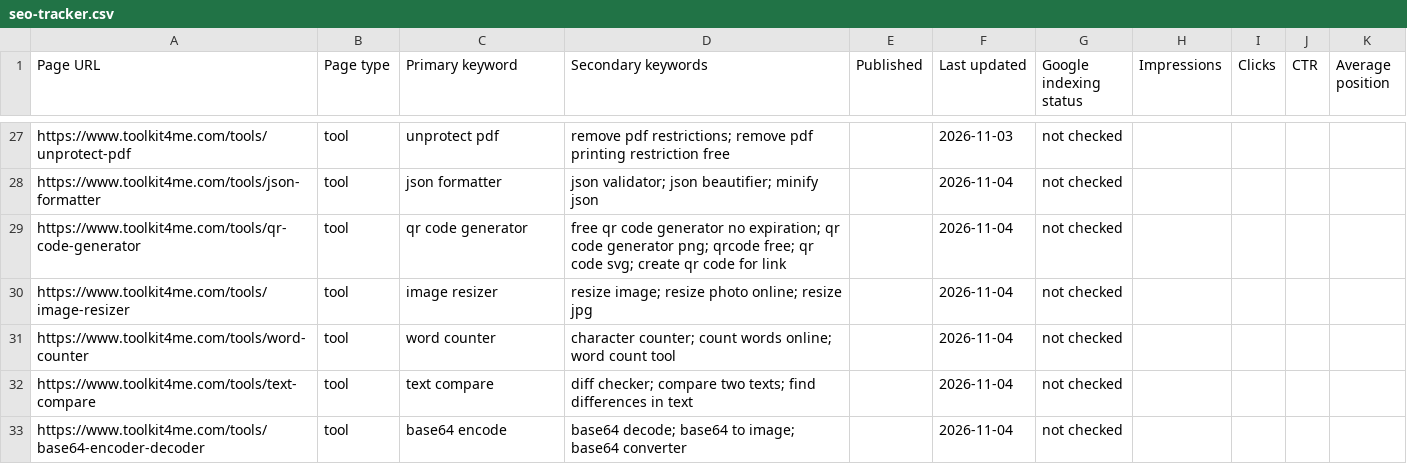
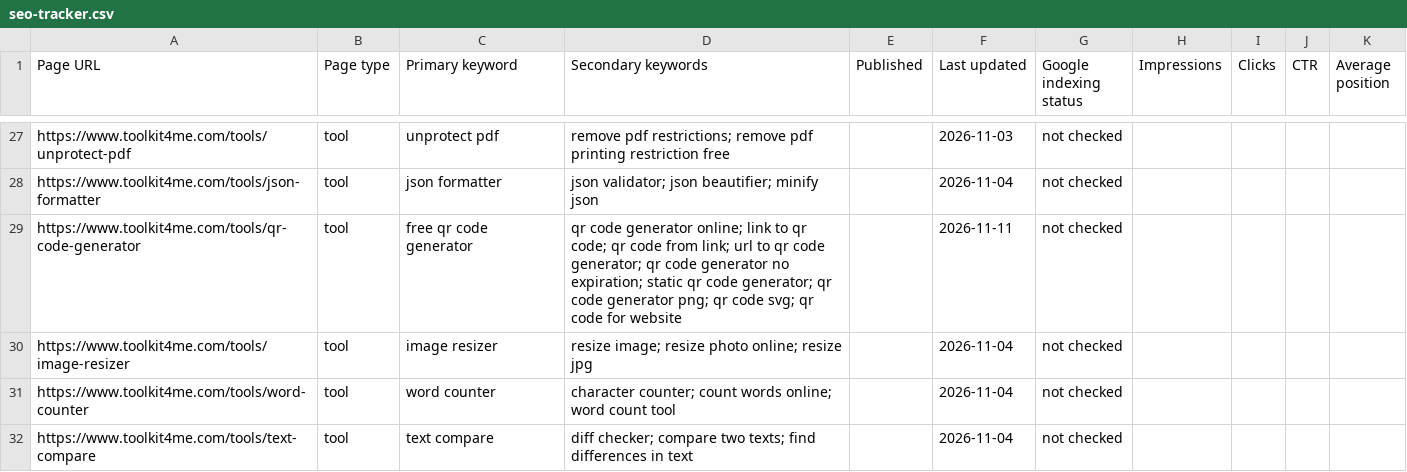
Before and after one commit to adamkhan4all-alt/toolkit4me, a CSV file: docs/seo-tracker.csv, drawn as a sheet; only a part is shown, gaps mark what is left out; the shorter side is filled out with more unchanged rows; the diff covers the shown part only.

```diff
--- a/docs/seo-tracker.csv
+++ b/docs/seo-tracker.csv
@@ -28,3 +28,3 @@ https://www.toolkit4me.com/tools/unprotect-pdf,tool,unprotect pdf,remove pdf res
 https://www.toolkit4me.com/tools/json-formatter,tool,json formatter,json validator; json beautifier; minify json,,2026-11-04,not checked,,,,
-https://www.toolkit4me.com/tools/qr-code-generator,tool,qr code generator,free qr code generator no expiration; qr code generator png; qrcode free; qr code svg; create qr code for link,,2026-11-04,not checked,,,,
+https://www.toolkit4me.com/tools/qr-code-generator,tool,free qr code generator,qr code generator online; link to qr code; qr code from link; url to qr code generator; qr code generator no expiration; static qr code generator; qr code generator png; qr code svg; qr code for website,,2026-11-11,not checked,,,,
 https://www.toolkit4me.com/tools/image-resizer,tool,image resizer,resize image; resize photo online; resize jpg,,2026-11-04,not checked,,,,
```
Also changed, not shown: 24 added rows and 1 edited cell elsewhere in this file, 5 other files.
